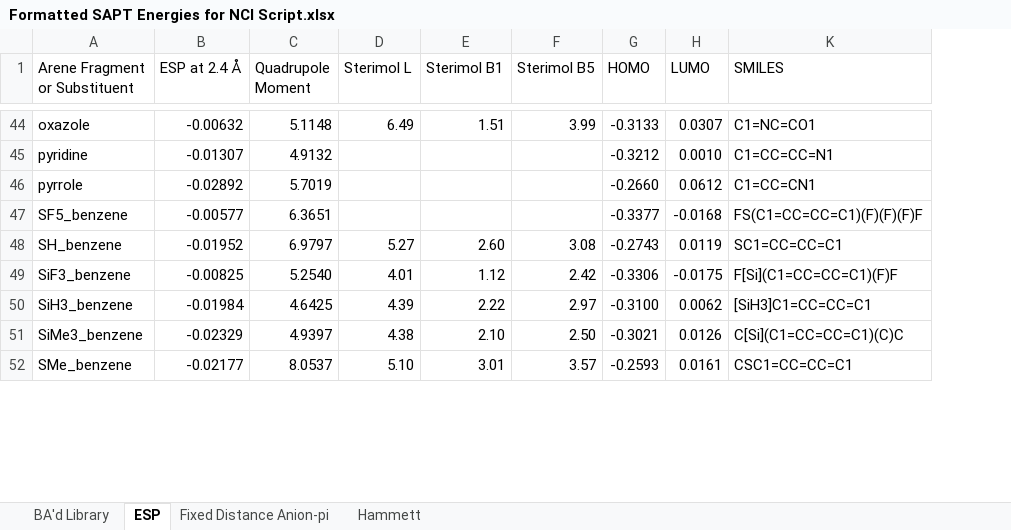
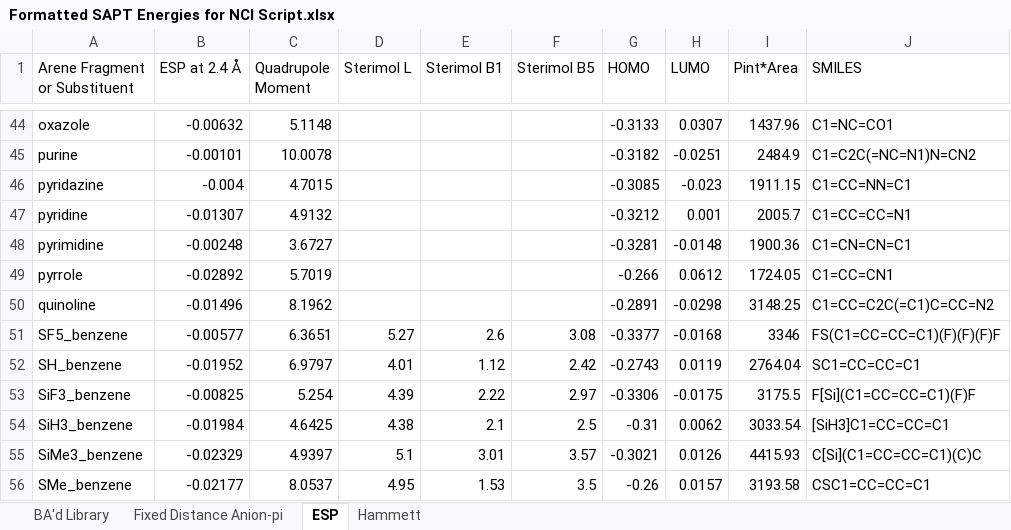
Before and after one commit to bmiller2783/NCI-Diagnostic-Toolkit, an Excel workbook: nci-jupyter-app_v3.3.2/Formatted SAPT Energies for NCI Script.xlsx, sheet ESP, drawn as a sheet; only a part is shown, gaps mark what is left out; values as stored, in another font and other column widths than the file's, no cell formats; table styles not drawn; addresses are those after the commit; the diff covers the shown part only; the diff names each change by its address in the sheet, - before the commit and + after, or states it on an @@ line.

```diff
--- a/nci-jupyter-app_v3.3.2/Formatted SAPT Energies for NCI Script.xlsx (sheet ESP)
+++ b/nci-jupyter-app_v3.3.2/Formatted SAPT Energies for NCI Script.xlsx (sheet ESP)
@@ sheet tab order changed: BA'd Library | Fixed Distance Anion-pi | ESP | Hammett @@
@@ column I (Pint*Area) unhidden, row 44: 1437.96; row 47: 2005.7; row 49: 1724.05; rows 51-56: 3346 | 2764.04 | 3175.5 | 3033.54 | 4415.93 | 3193.58 @@
-D44 (Sterimol L): 6.49
+D44 (Sterimol L): (empty)
-E44 (Sterimol B1): 1.51
+E44 (Sterimol B1): (empty)
-F44 (Sterimol B5): 3.99
+F44 (Sterimol B5): (empty)
+row 45: purine | -0.00101 | 10.0078 |  |  |  | -0.3182 | -0.0251 | 2484.9 | C1=C2C(=NC=N1)N=CN2
+row 46: pyridazine | -0.004 | 4.7015 |  |  |  | -0.3085 | -0.023 | 1911.15 | C1=CC=NN=C1
-H47 (LUMO): 0.0010
+H47 (LUMO): 0.001
+row 48: pyrimidine | -0.00248 | 3.6727 |  |  |  | -0.3281 | -0.0148 | 1900.36 | C1=CN=CN=C1
-G49 (HOMO): -0.2660
+G49 (HOMO): -0.266
+row 50: quinoline | -0.01496 | 8.1962 |  |  |  | -0.2891 | -0.0298 | 3148.25 | C1=CC=C2C(=C1)C=CC=N2
-D51 (Sterimol L): (empty)
+D51 (Sterimol L): 5.27
-E51 (Sterimol B1): (empty)
+E51 (Sterimol B1): 2.6
-F51 (Sterimol B5): (empty)
+F51 (Sterimol B5): 3.08
-D52 (Sterimol L): 5.27
+D52 (Sterimol L): 4.01
-E52 (Sterimol B1): 2.60
+E52 (Sterimol B1): 1.12
-F52 (Sterimol B5): 3.08
+F52 (Sterimol B5): 2.42
-C53 (Quadrupole Moment): 5.2540
+C53 (Quadrupole Moment): 5.254
-D53 (Sterimol L): 4.01
+D53 (Sterimol L): 4.39
-E53 (Sterimol B1): 1.12
+E53 (Sterimol B1): 2.22
-F53 (Sterimol B5): 2.42
+F53 (Sterimol B5): 2.97
-D54 (Sterimol L): 4.39
+D54 (Sterimol L): 4.38
-E54 (Sterimol B1): 2.22
+E54 (Sterimol B1): 2.1
-F54 (Sterimol B5): 2.97
+F54 (Sterimol B5): 2.5
-G54 (HOMO): -0.3100
+G54 (HOMO): -0.31
-D55 (Sterimol L): 4.38
+D55 (Sterimol L): 5.1
-E55 (Sterimol B1): 2.10
+E55 (Sterimol B1): 3.01
-F55 (Sterimol B5): 2.50
+F55 (Sterimol B5): 3.57
-D56 (Sterimol L): 5.10
+D56 (Sterimol L): 4.95
-E56 (Sterimol B1): 3.01
+E56 (Sterimol B1): 1.53
-F56 (Sterimol B5): 3.57
+F56 (Sterimol B5): 3.5
-G56 (HOMO): -0.2593
+G56 (HOMO): -0.26
-H56 (LUMO): 0.0161
+H56 (LUMO): 0.0157
```
Also changed, not shown: 3 added rows, 1 removed row and 129 edited cells elsewhere in this sheet, sheet BA'd Library, sheet Fixed Distance Anion-pi, sheet Hammett, cell formats, hidden cells, nci-jupyter-app_v3.3.2/Test_Datasets.xlsx, 7 other files.
